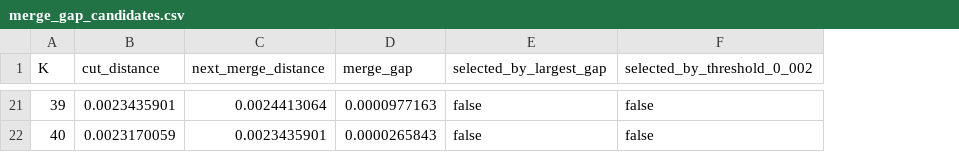
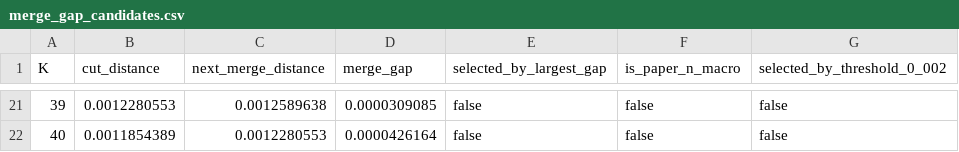
Before and after one commit to HimathX/lk-hansard-topic-modeling, a CSV file: docs/macro_topic_aggregation/merge_gap_candidates.csv, drawn as a sheet; only a part is shown, gaps mark what is left out; the diff covers the shown part only; the diff names each change by its address in the sheet, - before the commit and + after, or states it on an @@ line.

```diff
--- a/docs/macro_topic_aggregation/merge_gap_candidates.csv
+++ b/docs/macro_topic_aggregation/merge_gap_candidates.csv
+column F (is_paper_n_macro), rows 21-22: false | false
-B21 (cut_distance): 0.0023435901
+B21 (cut_distance): 0.0012280553
-C21 (next_merge_distance): 0.0024413064
+C21 (next_merge_distance): 0.0012589638
-D21 (merge_gap): 0.0000977163
+D21 (merge_gap): 0.0000309085
-B22 (cut_distance): 0.0023170059
+B22 (cut_distance): 0.0011854389
-C22 (next_merge_distance): 0.0023435901
+C22 (next_merge_distance): 0.0012280553
-D22 (merge_gap): 0.0000265843
+D22 (merge_gap): 0.0000426164
```
Also changed, not shown: 60 edited cells elsewhere in this file, docs/macro_topic_aggregation/retained_micro_topics.csv, 9 other files.
